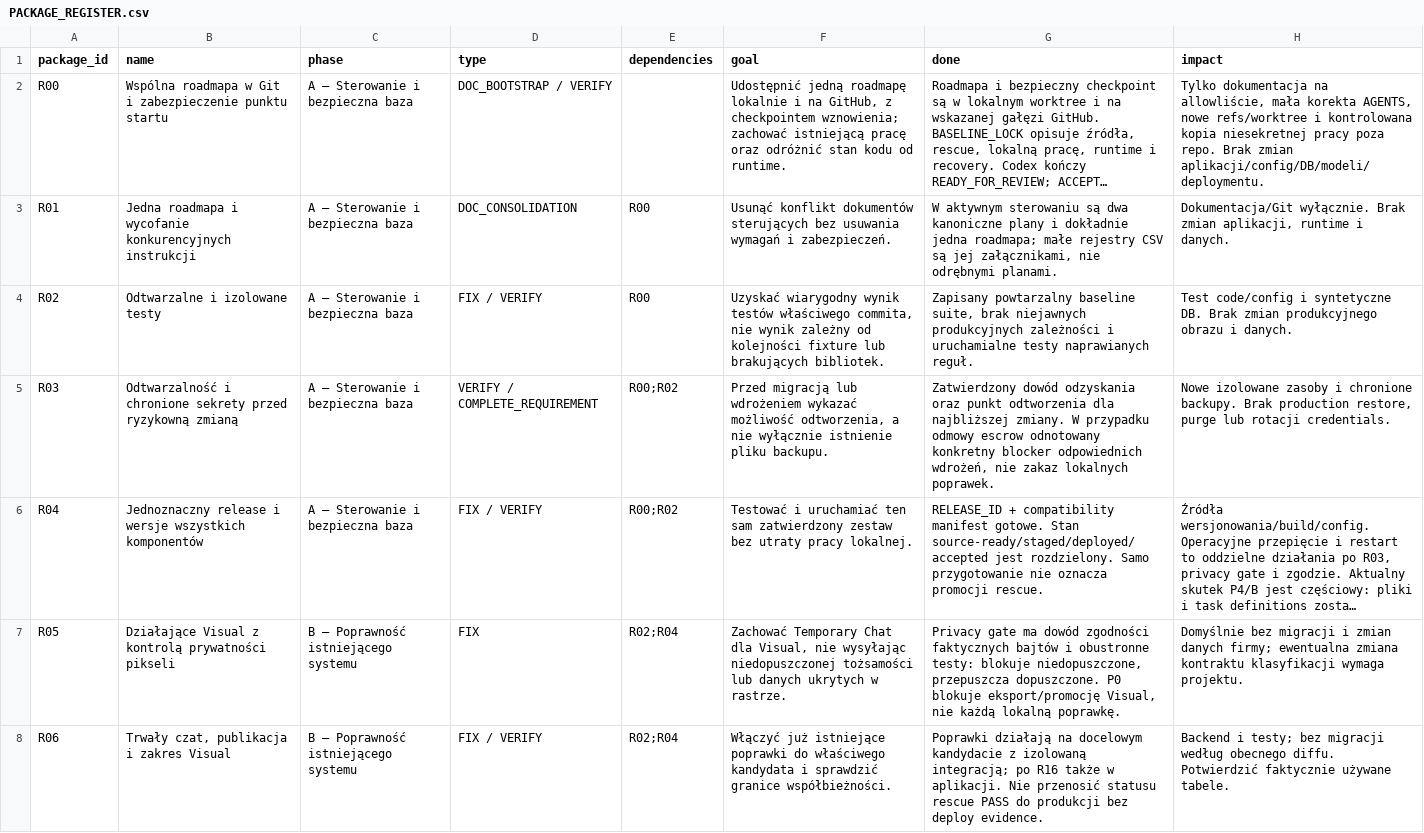
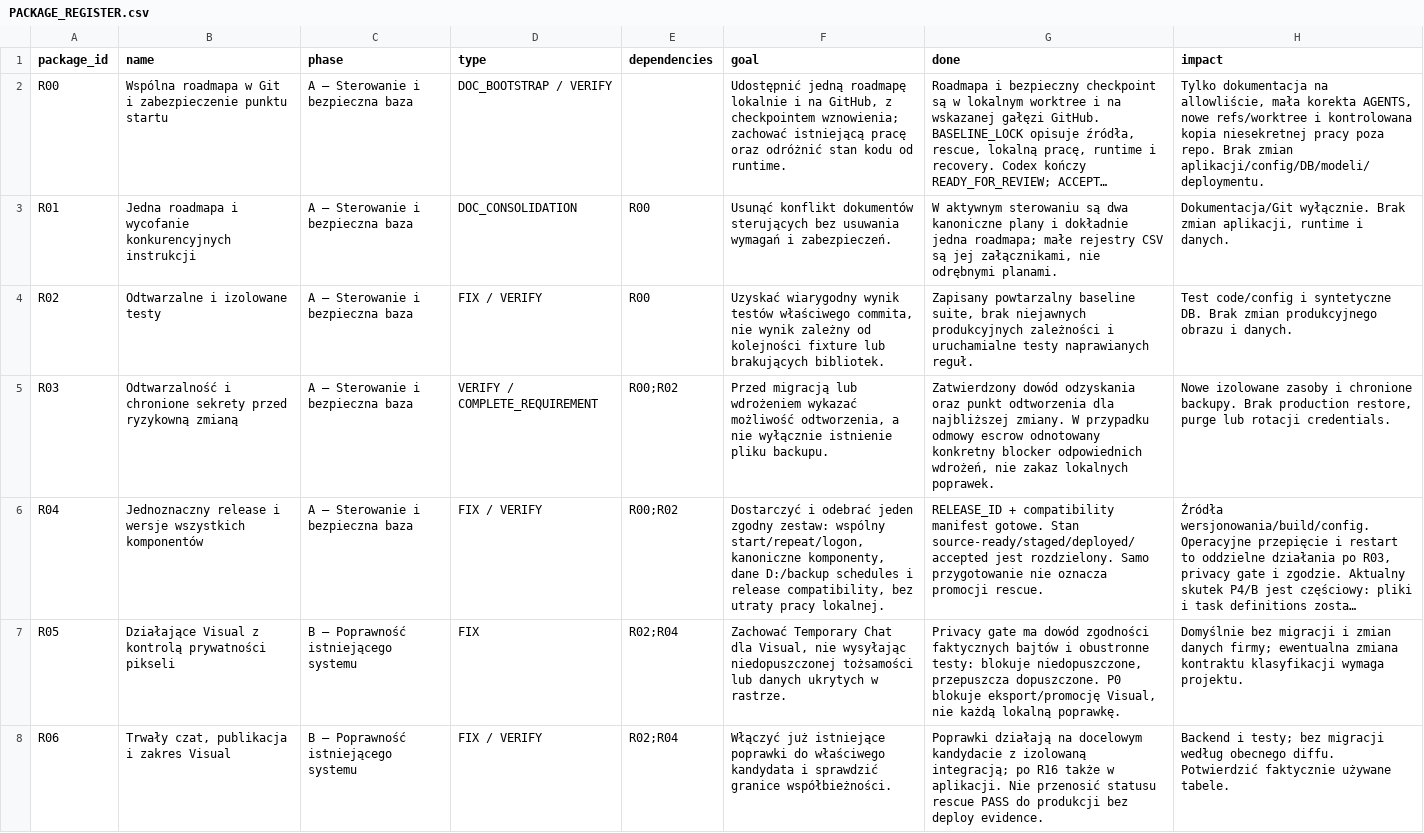
Before and after one commit to domlap94-star/ai-lab-core, a CSV file: docs/recovery/PACKAGE_REGISTER.csv, drawn as a sheet; only a part is shown; long unchanged cells end in …; the diff covers the shown part only; the diff names each change by its address in the sheet, - before the commit and + after, or states it on an @@ line.

```diff
--- a/docs/recovery/PACKAGE_REGISTER.csv
+++ b/docs/recovery/PACKAGE_REGISTER.csv
-F6 (goal): Testować i uruchamiać ten sam zatwierdzony zestaw bez utraty…
+F6 (goal): Dostarczyć i odebrać jeden zgodny zestaw: wspólny start/repeat/logon, kanoniczne komponenty, dane D:/backup schedules i release compatibility, bez utraty…
```
Also changed, not shown: 2 edited cells elsewhere in this file, docs/recovery/OWNER_DECISIONS.csv, 11 other files.
